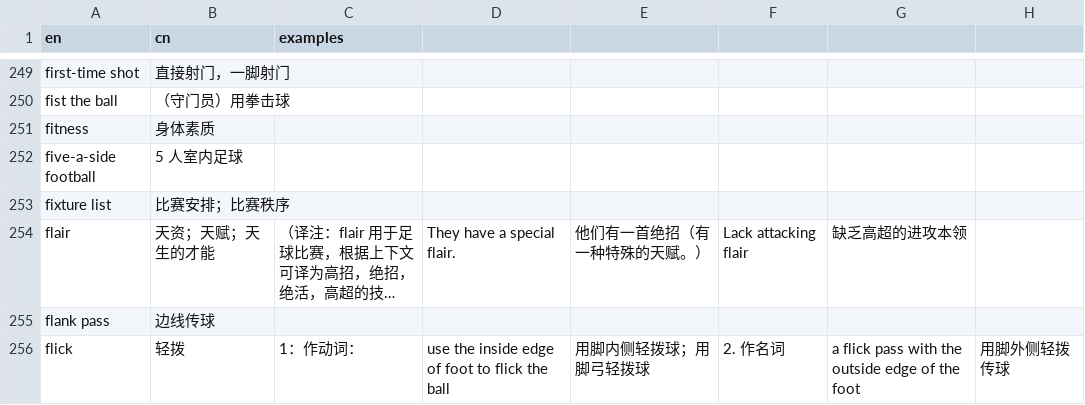
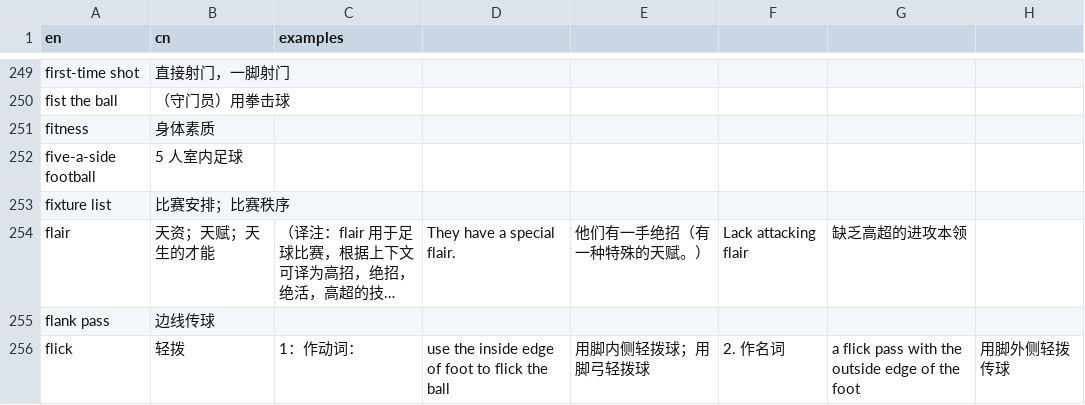
Before and after one commit to tanzhijian/football-dictionary-en_cn-macos, a CSV file: football_terms_dic - 1.csv, drawn as a sheet; only a part is shown, gaps mark what is left out; long unchanged cells end in …; the diff covers the shown part only; the diff names each change by its address in the sheet, - before the commit and + after, or states it on an @@ line.

```diff
--- a/football_terms_dic - 1.csv
+++ b/football_terms_dic - 1.csv
-E254: 他们有一首绝招（有一种特殊的天赋。）
+E254: 他们有一手绝招（有一种特殊的天赋。）
```
Also changed, not shown: 29 added rows elsewhere in this file, 1 other file.
